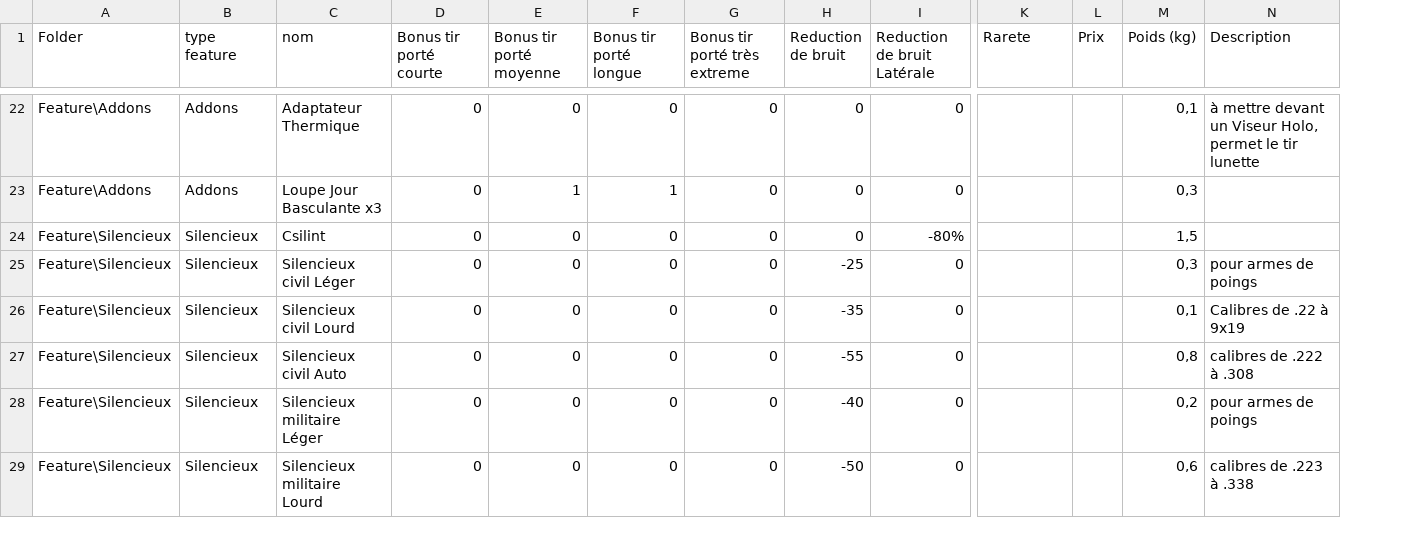
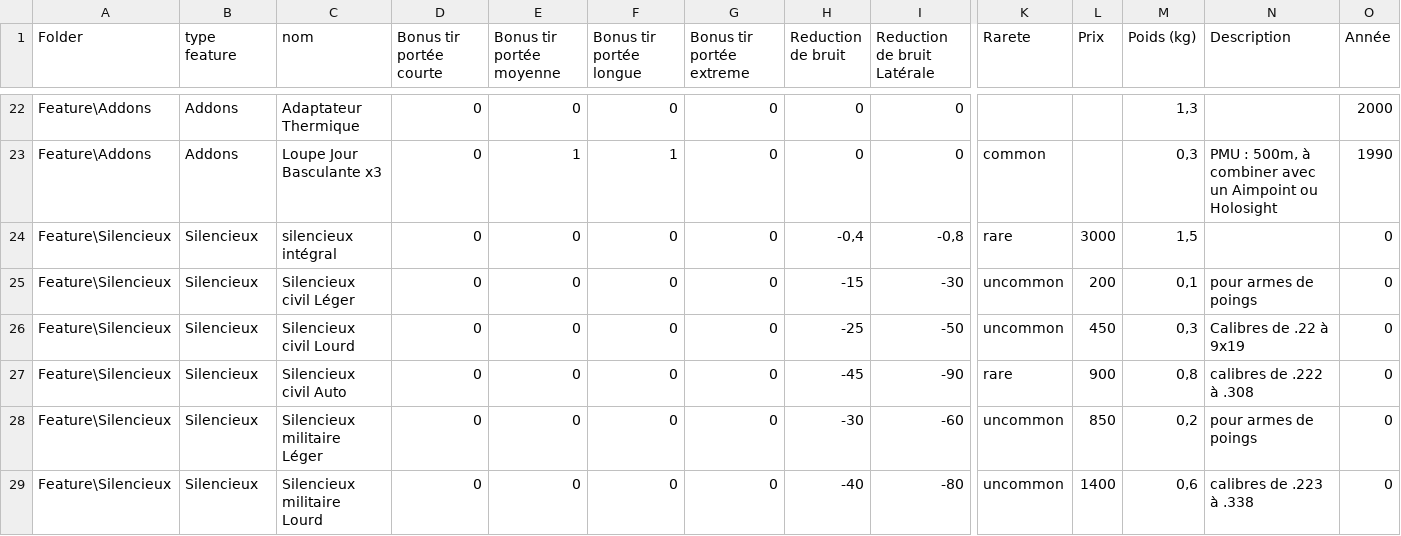
Before and after one commit to nawack/merc2, a CSV file: sources/compendium/merc-compendium-Feature.csv, drawn as a sheet; only a part is shown, gaps mark what is left out; the diff covers the shown part only; the diff names each change by its address in the sheet, - before the commit and + after, or states it on an @@ line.

```diff
--- a/sources/compendium/merc-compendium-Feature.csv
+++ b/sources/compendium/merc-compendium-Feature.csv
+column O (Année), rows 22-29: 2000 | 1990 | 0 | 0 | 0 | 0 | 0 | 0
-D1: Bonus tir porté courte
+D1: Bonus tir portée courte
-E1: Bonus tir porté moyenne
+E1: Bonus tir portée moyenne
-F1: Bonus tir porté longue
+F1: Bonus tir portée longue
-G1: Bonus tir porté très extreme
+G1: Bonus tir portée extreme
-M22 (Poids (kg)): 0,1
+M22 (Poids (kg)): 1,3
-N22 (Description): à mettre devant un Viseur Holo, permet le tir lunette
+N22 (Description): (empty)
-K23 (Rarete): (empty)
+K23 (Rarete): common
-N23 (Description): (empty)
+N23 (Description): PMU : 500m, à combiner avec un Aimpoint ou Holosight
-C24 (nom): Csilint
+C24 (nom): silencieux intégral
-H24 (Reduction de bruit): 0
+H24 (Reduction de bruit): -0,4
-I24 (Reduction de bruit Latérale): -80%
+I24 (Reduction de bruit Latérale): -0,8
-K24 (Rarete): (empty)
+K24 (Rarete): rare
-L24 (Prix): (empty)
+L24 (Prix): 3000
-H25 (Reduction de bruit): -25
+H25 (Reduction de bruit): -15
-I25 (Reduction de bruit Latérale): 0
+I25 (Reduction de bruit Latérale): -30
-K25:K26 (Rarete): (empty)
+K25:K26 (Rarete): uncommon
-L25 (Prix): (empty)
+L25 (Prix): 200
-M25 (Poids (kg)): 0,3
+M25 (Poids (kg)): 0,1
-H26 (Reduction de bruit): -35
+H26 (Reduction de bruit): -25
-I26 (Reduction de bruit Latérale): 0
+I26 (Reduction de bruit Latérale): -50
-L26 (Prix): (empty)
+L26 (Prix): 450
-M26 (Poids (kg)): 0,1
+M26 (Poids (kg)): 0,3
-H27 (Reduction de bruit): -55
+H27 (Reduction de bruit): -45
-I27 (Reduction de bruit Latérale): 0
+I27 (Reduction de bruit Latérale): -90
-K27 (Rarete): (empty)
+K27 (Rarete): rare
-L27 (Prix): (empty)
+L27 (Prix): 900
-H28 (Reduction de bruit): -40
+H28 (Reduction de bruit): -30
-I28 (Reduction de bruit Latérale): 0
+I28 (Reduction de bruit Latérale): -60
-K28:K29 (Rarete): (empty)
+K28:K29 (Rarete): uncommon
-L28 (Prix): (empty)
+L28 (Prix): 850
-H29 (Reduction de bruit): -50
+H29 (Reduction de bruit): -40
-I29 (Reduction de bruit Latérale): 0
+I29 (Reduction de bruit Latérale): -80
-L29 (Prix): (empty)
+L29 (Prix): 1400
```
Also changed, not shown: 2 added rows and 82 edited cells elsewhere in this file, sources/compendium/merc-compendium-Armors.csv, sources/compendium/merc-compendium-Weapons.csv, 27 other files.
